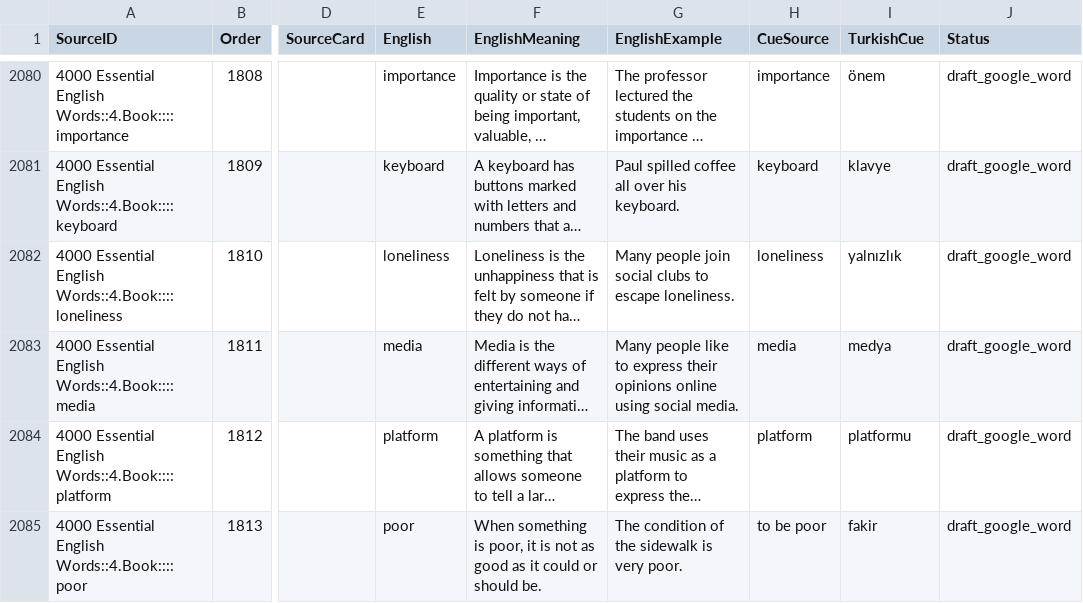
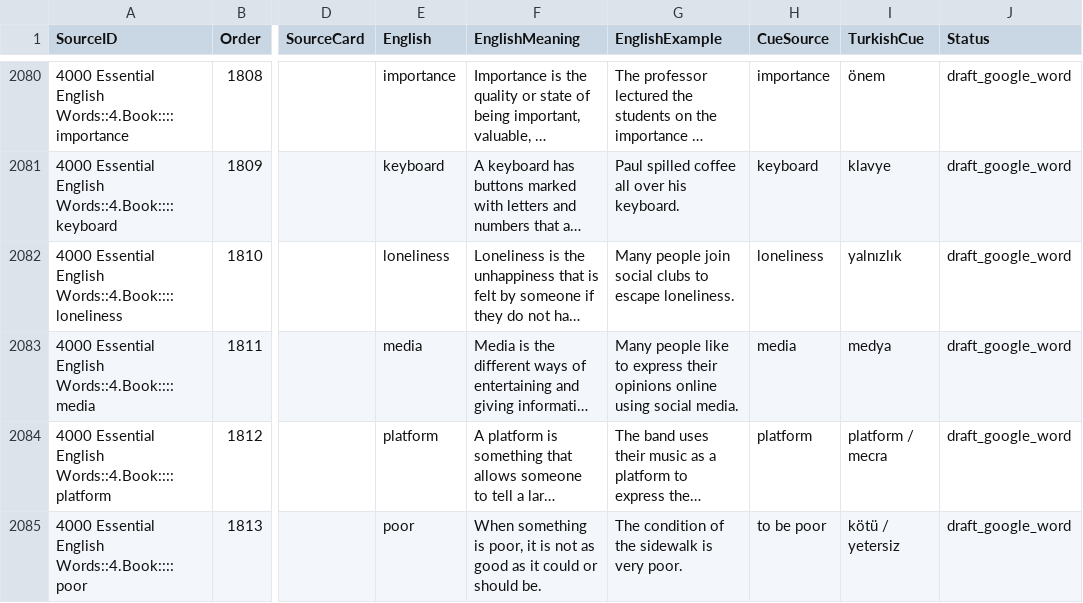
Before and after one commit to PlaneInABottle/ankiDecks, a TSV file: generated/english_4000/english_turkish_production.tsv, drawn as a sheet; only a part is shown, gaps mark what is left out; long unchanged cells end in …; the diff covers the shown part only; the diff names each change by its address in the sheet, - before the commit and + after, or states it on an @@ line.

Commit message:
Fix vague vocabulary translation cues

```diff
--- a/generated/english_4000/english_turkish_production.tsv
+++ b/generated/english_4000/english_turkish_production.tsv
-I2084 (TurkishCue): platformu
+I2084 (TurkishCue): platform / mecra
-I2085 (TurkishCue): fakir
+I2085 (TurkishCue): kötü / yetersiz
```
Also changed, not shown: 11 edited cells elsewhere in this file, 3 other files.
